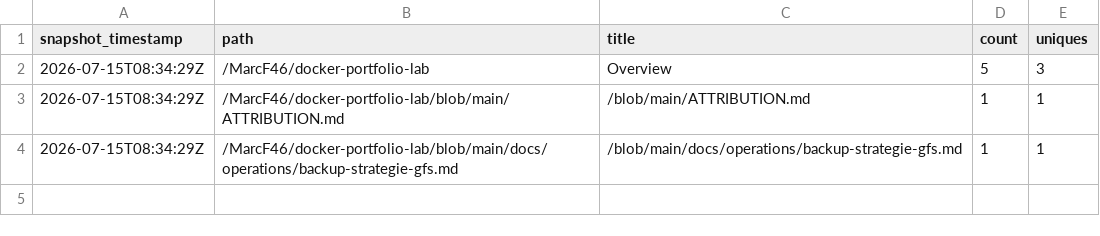
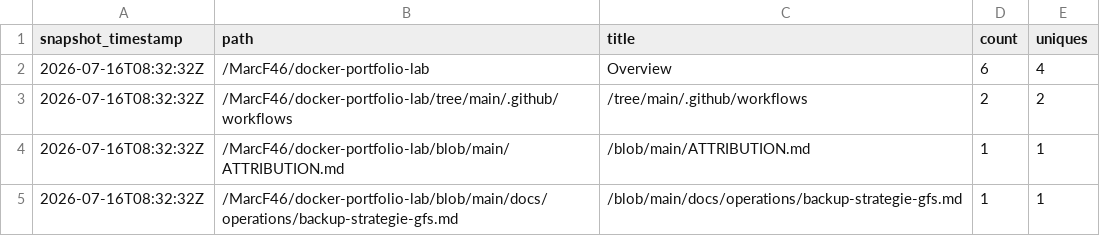
Before and after one commit to MarcF46/docker-portfolio-lab, a CSV file: analytics/github-traffic/summary/paths_latest.csv, drawn as a sheet.

```diff
--- a/analytics/github-traffic/summary/paths_latest.csv
+++ b/analytics/github-traffic/summary/paths_latest.csv
@@ -1,4 +1,5 @@
 snapshot_timestamp,path,title,count,uniques
-2026-07-15T08:34:29Z,/MarcF46/docker-portfolio-lab,Overview,5,3
-2026-07-15T08:34:29Z,/MarcF46/docker-portfolio-lab/blob/main/ATTRIBUTION.md,/blob/main/ATTRIBUTION.md,1,1
-2026-07-15T08:34:29Z,/MarcF46/docker-portfolio-lab/blob/main/docs/operations/backup-strategie-gfs.md,/blob/main/docs/operations/backup-strategie-gfs.md,1,1
+2026-07-16T08:32:32Z,/MarcF46/docker-portfolio-lab,Overview,6,4
+2026-07-16T08:32:32Z,/MarcF46/docker-portfolio-lab/tree/main/.github/workflows,/tree/main/.github/workflows,2,2
+2026-07-16T08:32:32Z,/MarcF46/docker-portfolio-lab/blob/main/ATTRIBUTION.md,/blob/main/ATTRIBUTION.md,1,1
+2026-07-16T08:32:32Z,/MarcF46/docker-portfolio-lab/blob/main/docs/operations/backup-strategie-gfs.md,/blob/main/docs/operations/backup-strategie-gfs.md,1,1
```
Also changed, not shown: analytics/github-traffic/summary/clones_daily.csv, analytics/github-traffic/summary/views_daily.csv, 6 other files.
